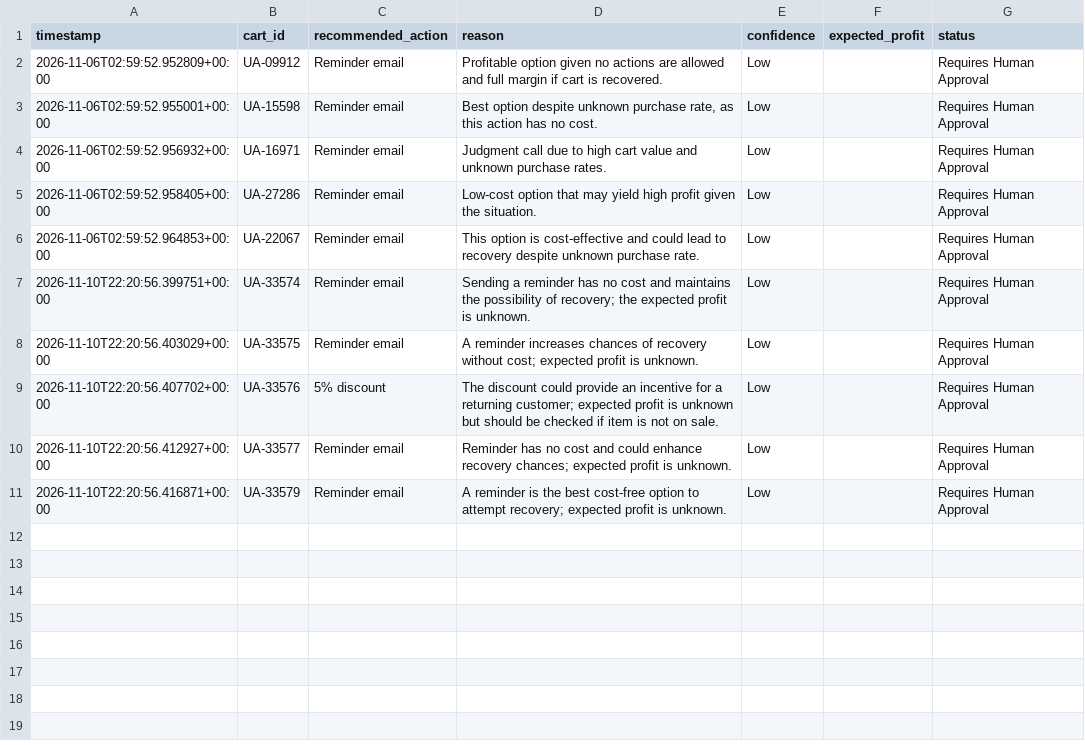
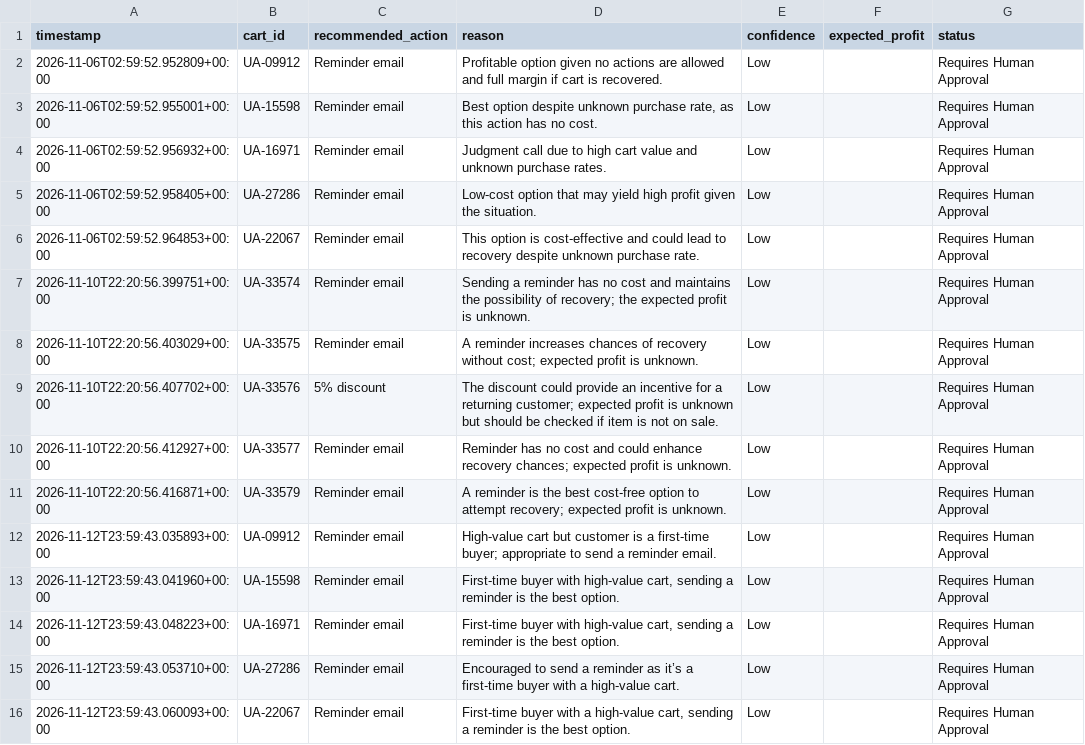
Before and after one commit to jkiongozi/cart-recovery-project, a CSV file: data/recommendations.csv, drawn as a sheet; the diff names each change by its address in the sheet, - before the commit and + after, or states it on an @@ line.

```diff
--- a/data/recommendations.csv
+++ b/data/recommendations.csv
+row 12: 2026-11-12T23:59:43.035893+00:00 | UA-09912 | Reminder email | High-value cart but customer is a first-time buyer; appropriate to send a reminder email. | Low |  | Requires Human Approval
+row 13: 2026-11-12T23:59:43.041960+00:00 | UA-15598 | Reminder email | First-time buyer with high-value cart, sending a reminder is the best option. | Low |  | Requires Human Approval
+row 14: 2026-11-12T23:59:43.048223+00:00 | UA-16971 | Reminder email | First-time buyer with high-value cart, sending a reminder is the best option. | Low |  | Requires Human Approval
+row 15: 2026-11-12T23:59:43.053710+00:00 | UA-27286 | Reminder email | Encouraged to send a reminder as it’s a first-time buyer with a high-value cart. | Low |  | Requires Human Approval
+row 16: 2026-11-12T23:59:43.060093+00:00 | UA-22067 | Reminder email | First-time buyer with a high-value cart, sending a reminder is the best option. | Low |  | Requires Human Approval
```
Also changed, not shown: 16 other files.
